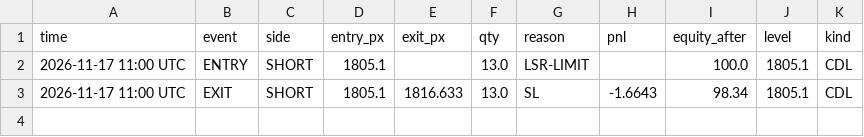
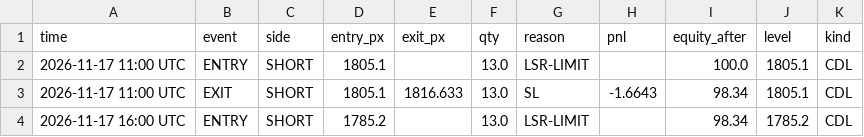
Before and after one commit to alpeshukani/eth-bot, a CSV file: bot_trades.csv, drawn as a sheet.

```diff
--- a/bot_trades.csv
+++ b/bot_trades.csv
@@ -3 +3,2 @@ time,event,side,entry_px,exit_px,qty,reason,pnl,equity_after,level,kind
 2026-11-17 11:00 UTC,EXIT,SHORT,1805.1,1816.633,13.0,SL,-1.6643,98.34,1805.1,CDL
+2026-11-17 16:00 UTC,ENTRY,SHORT,1785.2,,13.0,LSR-LIMIT,,98.34,1785.2,CDL
```
Also changed, not shown: 1 other file.
